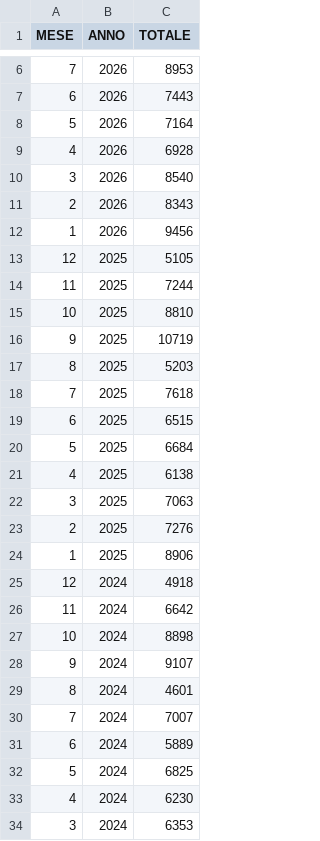
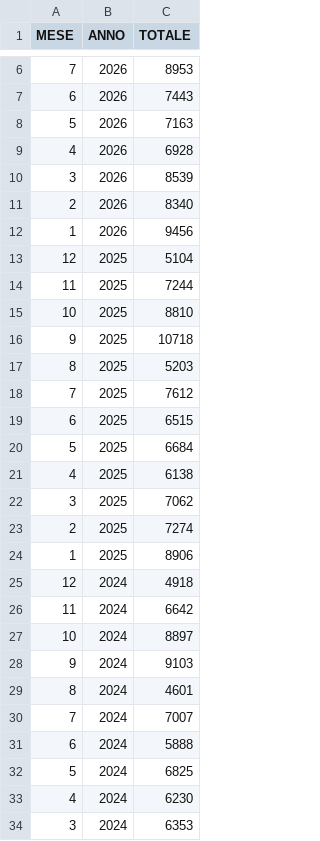
Before and after one commit to italia/anpr-opendata, a CSV file: data/certificati_cittadini_ue_export.csv, drawn as a sheet; only a part is shown, gaps mark what is left out; the diff covers the shown part only.

Commit message:
Update data 19-11-2026 10:57:08.431

```diff
--- a/data/certificati_cittadini_ue_export.csv
+++ b/data/certificati_cittadini_ue_export.csv
@@ -7,13 +7,13 @@ MESE,ANNO,TOTALE
 6,2026,7443
-5,2026,7164
+5,2026,7163
 4,2026,6928
-3,2026,8540
-2,2026,8343
+3,2026,8539
+2,2026,8340
 1,2026,9456
-12,2025,5105
+12,2025,5104
 11,2025,7244
 10,2025,8810
-9,2025,10719
+9,2025,10718
 8,2025,5203
-7,2025,7618
+7,2025,7612
 6,2025,6515
@@ -21,4 +21,4 @@ MESE,ANNO,TOTALE
 4,2025,6138
-3,2025,7063
-2,2025,7276
+3,2025,7062
+2,2025,7274
 1,2025,8906
@@ -26,7 +26,7 @@ MESE,ANNO,TOTALE
 11,2024,6642
-10,2024,8898
-9,2024,9107
+10,2024,8897
+9,2024,9103
 8,2024,4601
 7,2024,7007
-6,2024,5889
+6,2024,5888
 5,2024,6825
```
Also changed, not shown: 8 edited cells elsewhere in this file.
